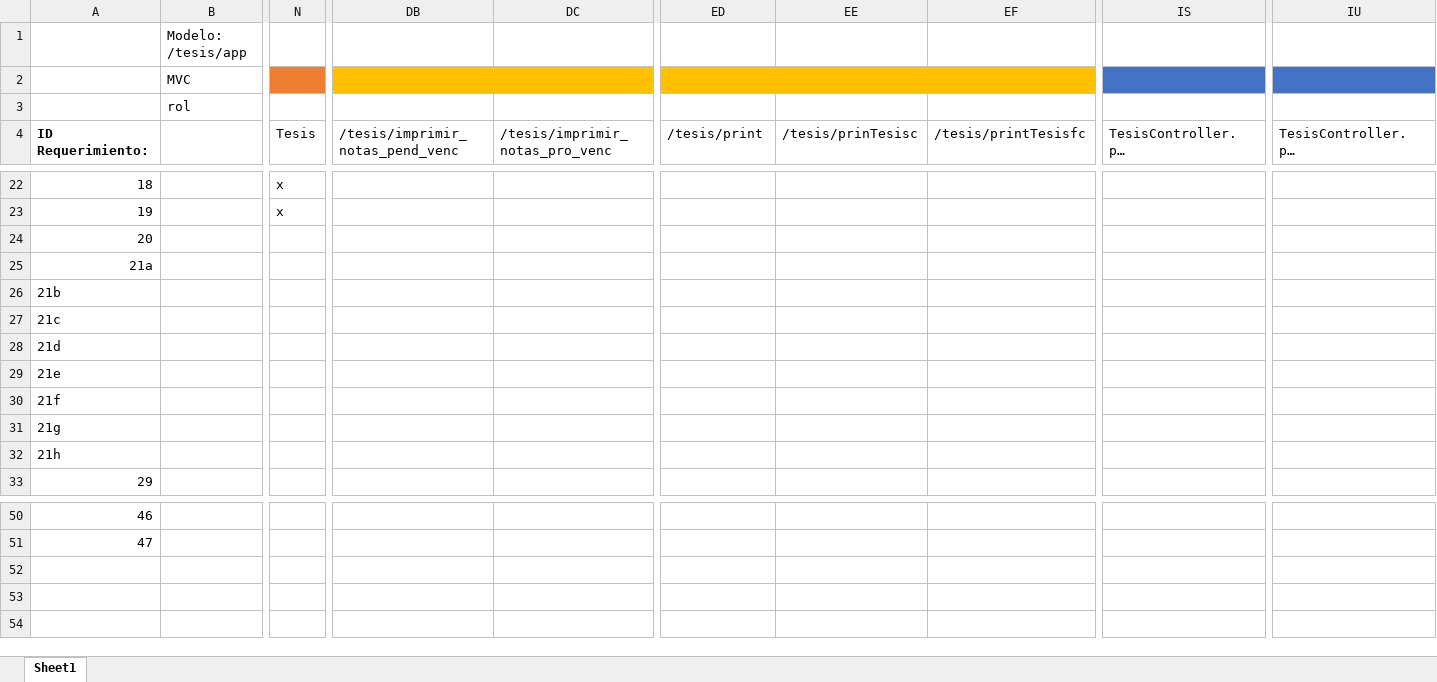
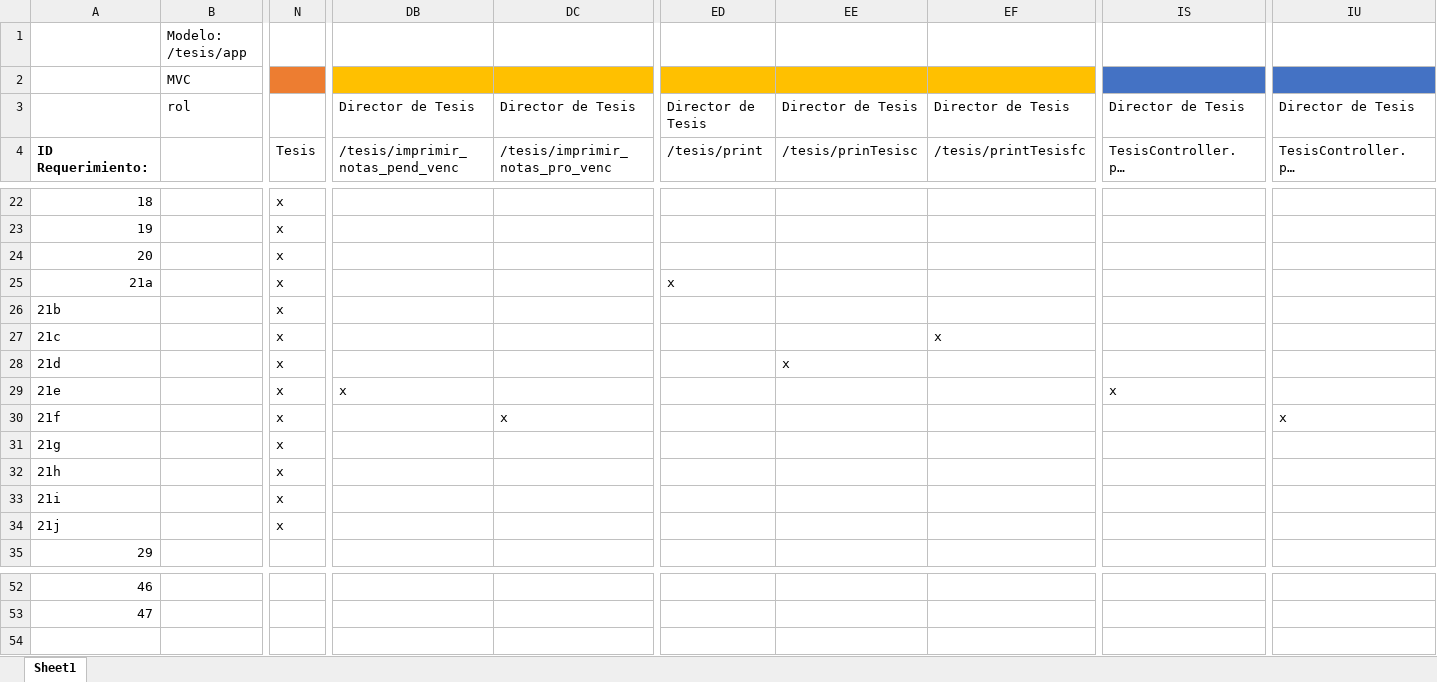
Before and after one commit to lebafu/Proyectosw1, an Excel workbook: Matrizdetrazabilidad.xlsx, sheet Sheet1, drawn as a sheet; only a part is shown, gaps mark what is left out; long unchanged cells end in …; values as stored, in another font and other column widths than the file's, no borders; removed rows and columns are numbered as before the commit, all else as after; rows hold the shown columns only; the diff names each change by its address in the sheet, - before the commit and + after, or states it on an @@ line.

Commit message:
ajustando detalles de informes listos, añadidos a matriz de trazabilidad
ajustando detalles de informes listos, añadidos a matriz de trazabilidad

```diff
--- a/Matrizdetrazabilidad.xlsx (sheet Sheet1)
+++ b/Matrizdetrazabilidad.xlsx (sheet Sheet1)
-DB3: (empty)
+DB3: Director de Tesis
-DC3: (empty)
+DC3: Director de Tesis
-ED3: (empty)
+ED3: Director de Tesis
-EE3: (empty)
+EE3: Director de Tesis
-EF3: (empty)
+EF3: Director de Tesis
-IS3: (empty)
+IS3: Director de Tesis
-IU3: (empty)
+IU3: Director de Tesis
-N24: (empty)
+N24: x
-row 25: 21a
-row 26: 21b
-row 27: 21c
-row 28: 21d
-row 29: 21e
-row 30: 21f
-row 31: 21g
-row 32: 21h
+row 25: 21a |  | x |  |  | x
+row 26: 21b |  | x
+row 27: 21c |  | x |  |  |  |  | x
+row 28: 21d |  | x |  |  |  | x
+row 29: 21e |  | x | x |  |  |  |  | x
+row 30: 21f |  | x |  | x |  |  |  |  | x
+row 31: 21g |  | x
+row 32: 21h |  | x
+row 33: 21i |  | x
+row 34: 21j |  | x
-row 52: (empty)
-row 53: (empty)
```
Also changed, not shown: 6 other files.
